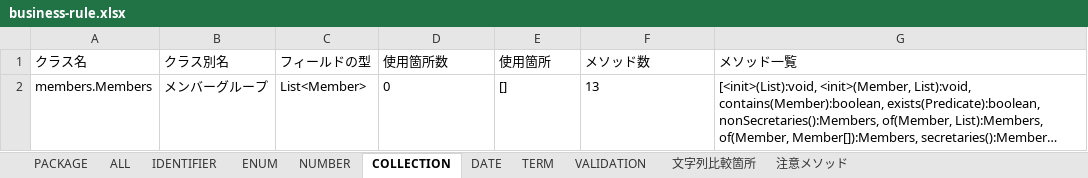
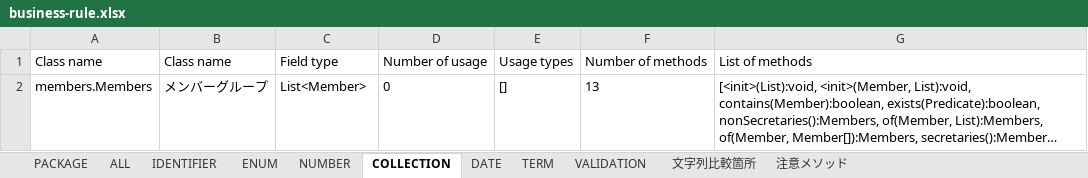
Before and after one commit to KanameMotoyama/warikan-domain-java, an Excel workbook: build/jig/business-rule.xlsx, sheet COLLECTION, drawn as a sheet; long unchanged cells end in …; values as stored, in another font and other column widths than the file's, no borders; removed rows and columns are numbered as before the commit, all else as after; the diff names each change by its address in the sheet, - before the commit and + after, or states it on an @@ line.

```diff
--- a/build/jig/business-rule.xlsx (sheet COLLECTION)
+++ b/build/jig/business-rule.xlsx (sheet COLLECTION)
-row 1: クラス名 | クラス別名 | フィールドの型 | 使用箇所数 | 使用箇所 | メソッド数 | メソッド一覧
+row 1: Class name | Class name | Field type | Number of usage | Usage types | Number of methods | List of methods
```
Also changed, not shown: sheet DATE, sheet TERM, sheet IDENTIFIER, sheet NUMBER, sheet PACKAGE, sheet 注意メソッド, 4 more sheets, build/jig/application.xlsx, build/jig/branches.xlsx, 22 other files.
